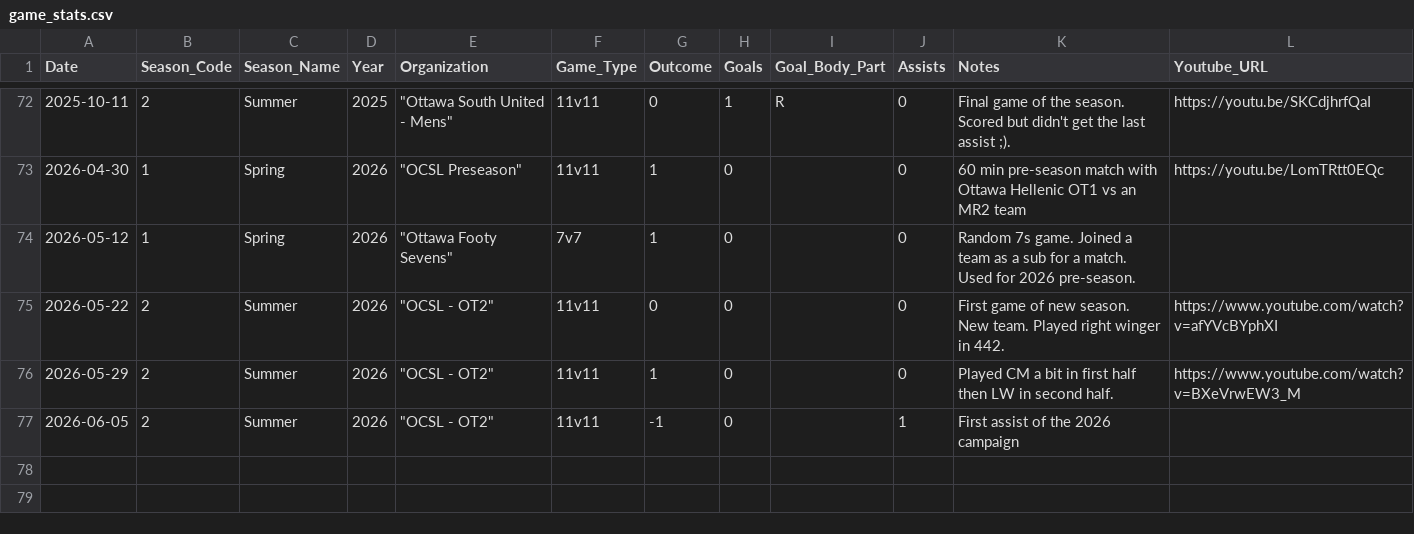
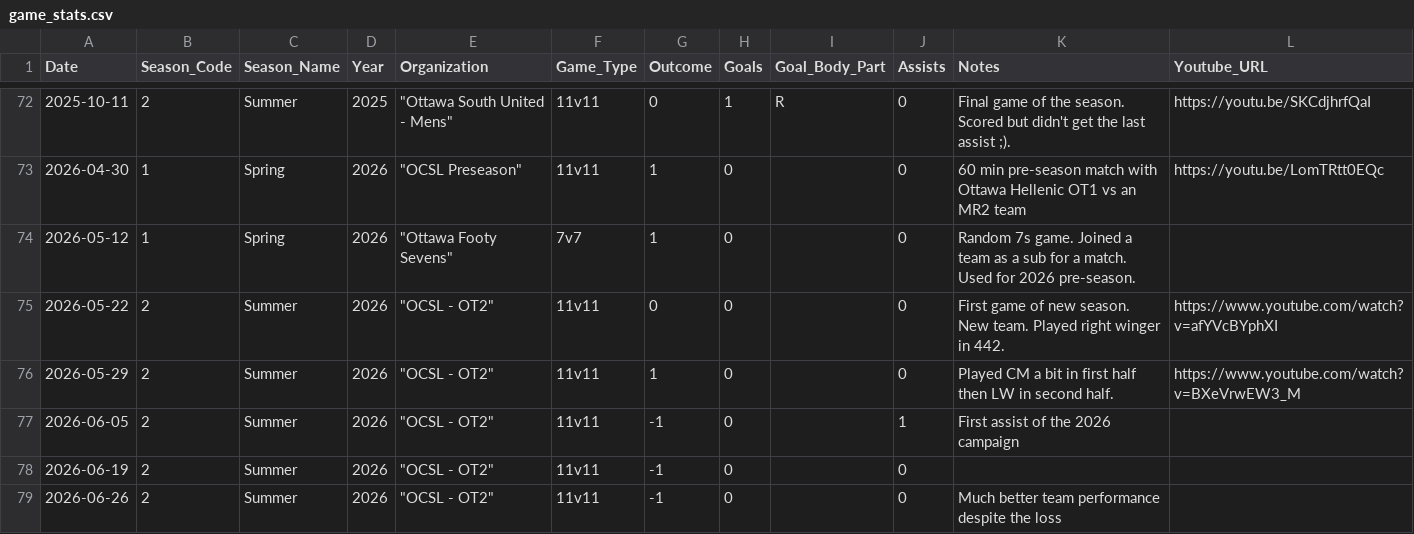
Before and after one commit to s-g-mo/mindovermatterfc, a CSV file: app/data/game_stats.csv, drawn as a sheet; only a part is shown, gaps mark what is left out.

Commit message:
stats update

```diff
--- a/app/data/game_stats.csv
+++ b/app/data/game_stats.csv
@@ -77 +77,3 @@ Date,Season_Code,Season_Name,Year,Organization,Game_Type,Outcome,Goals,Goal_Body
 2026-06-05,2, Summer,2026," ""OCSL - OT2""",11v11,-1,0,,1, First assist of the 2026 campaign,
+2026-06-19,2, Summer,2026," ""OCSL - OT2""",11v11,-1,0,,0,,
+2026-06-26,2, Summer,2026," ""OCSL - OT2""",11v11,-1,0,,0, Much better team performance despite the loss,
```
Also changed, not shown: app/data/seasonal_stats.csv.
